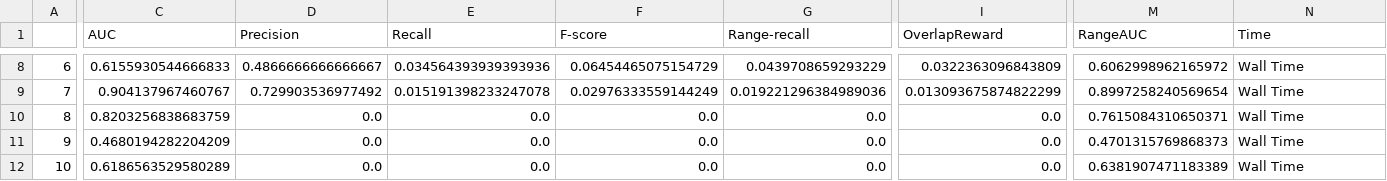
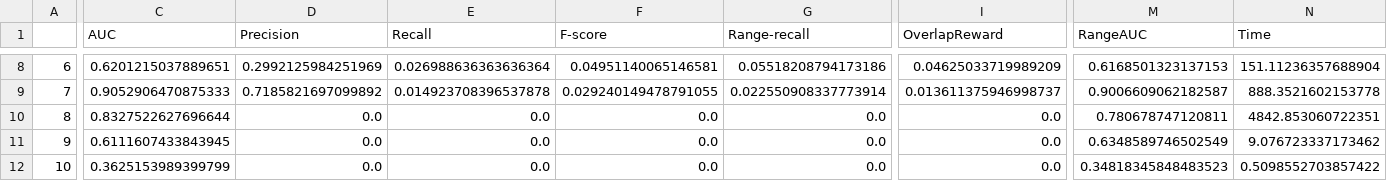
Before and after one commit to GeorgeM2000/Streamify-Time-Series-Anomaly-Detection-Methods, a CSV file: sand_results.csv, drawn as a sheet; only a part is shown, gaps mark what is left out; the diff covers the shown part only; the diff names each change by its address in the sheet, - before the commit and + after, or states it on an @@ line.

```diff
--- a/sand_results.csv
+++ b/sand_results.csv
-C8 (AUC): 0.6155930544666833
+C8 (AUC): 0.6201215037889651
-D8 (Precision): 0.4866666666666667
+D8 (Precision): 0.2992125984251969
-E8 (Recall): 0.034564393939393936
+E8 (Recall): 0.026988636363636364
-F8 (F-score): 0.06454465075154729
+F8 (F-score): 0.04951140065146581
-G8 (Range-recall): 0.0439708659293229
+G8 (Range-recall): 0.05518208794173186
-I8 (OverlapReward): 0.0322363096843809
+I8 (OverlapReward): 0.04625033719989209
-M8 (RangeAUC): 0.6062998962165972
+M8 (RangeAUC): 0.6168501323137153
-N8 (Time): Wall Time
+N8 (Time): 151.11236357688904
-C9 (AUC): 0.904137967460767
+C9 (AUC): 0.9052906470875333
-D9 (Precision): 0.729903536977492
+D9 (Precision): 0.7185821697099892
-E9 (Recall): 0.015191398233247078
+E9 (Recall): 0.014923708396537878
-F9 (F-score): 0.02976333559144249
+F9 (F-score): 0.029240149478791055
-G9 (Range-recall): 0.019221296384989036
+G9 (Range-recall): 0.022550908337773914
-I9 (OverlapReward): 0.013093675874822299
+I9 (OverlapReward): 0.013611375946998737
-M9 (RangeAUC): 0.8997258240569654
+M9 (RangeAUC): 0.9006609062182587
-N9 (Time): Wall Time
+N9 (Time): 888.3521602153778
-C10 (AUC): 0.8203256838683759
+C10 (AUC): 0.8327522627696644
-M10 (RangeAUC): 0.7615084310650371
+M10 (RangeAUC): 0.780678747120811
-N10 (Time): Wall Time
+N10 (Time): 4842.853060722351
-C11 (AUC): 0.4680194282204209
+C11 (AUC): 0.6111607433843945
-M11 (RangeAUC): 0.4701315769868373
+M11 (RangeAUC): 0.6348589746502549
-N11 (Time): Wall Time
+N11 (Time): 9.076723337173462
-C12 (AUC): 0.6186563529580289
+C12 (AUC): 0.3625153989399799
-M12 (RangeAUC): 0.6381907471183389
+M12 (RangeAUC): 0.34818345848483523
-N12 (Time): Wall Time
+N12 (Time): 0.5098552703857422
```
Also changed, not shown: 72 edited cells elsewhere in this file, 1 other file.
